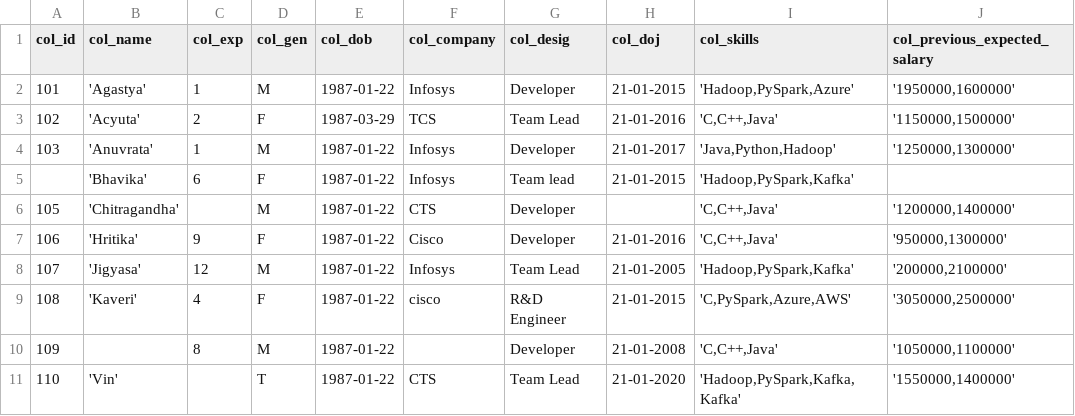
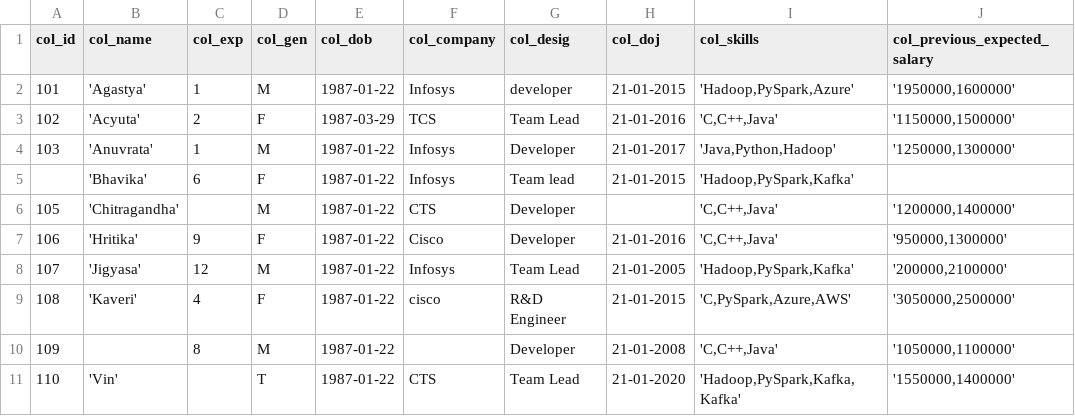
Before and after one commit to naveenpn-trainer/databricks-certified-associate-developer-for-apache-spark-synechron-14102024, a CSV file: workspace/pyspark/dataset/employee.csv, drawn as a sheet.

```diff
--- a/workspace/pyspark/dataset/employee.csv
+++ b/workspace/pyspark/dataset/employee.csv
@@ -1,3 +1,3 @@
 col_id|col_name|col_exp|col_gen|col_dob|col_company|col_desig|col_doj|col_skills|col_previous_expected_salary
-101|'Agastya'|1|M|1987-01-22|Infosys|Developer|21-01-2015|'Hadoop,PySpark,Azure'|'1950000,1600000'
+101|'Agastya'|1|M|1987-01-22|Infosys|developer|21-01-2015|'Hadoop,PySpark,Azure'|'1950000,1600000'
 102|'Acyuta'|2|F|1987-03-29|TCS|Team Lead|21-01-2016|'C,C++,Java'|'1150000,1500000'
```
Also changed, not shown: 5 other files.
